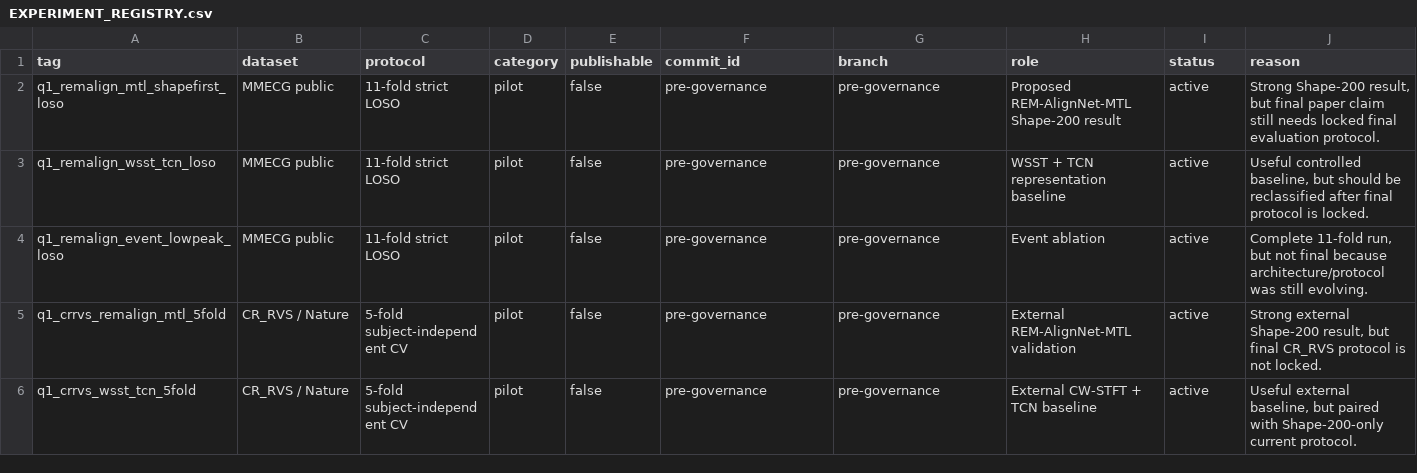
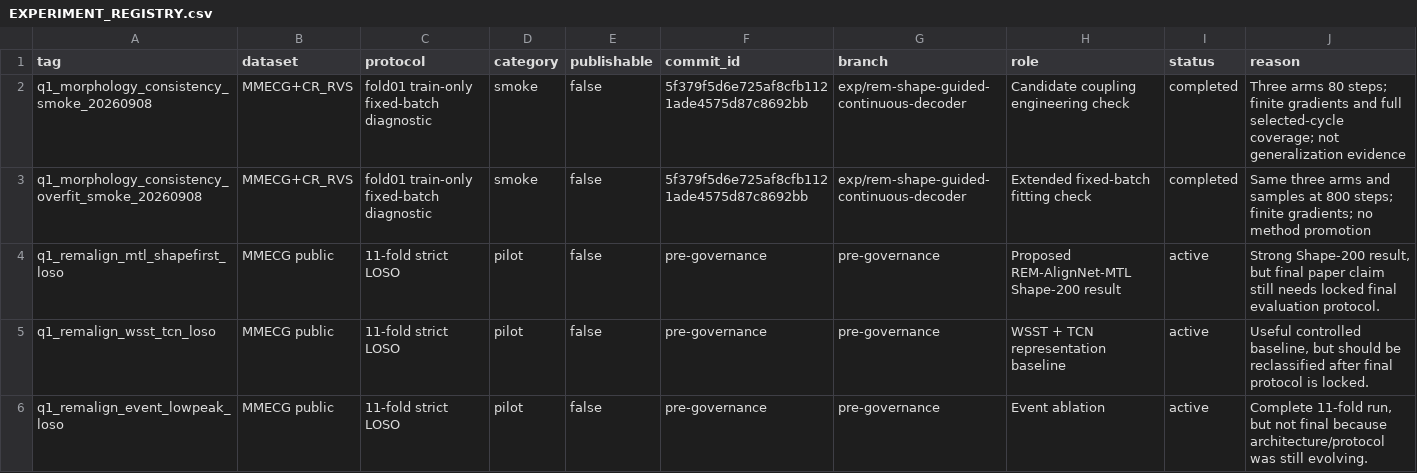
Before and after one commit to XiaoJin0501/BeatAware-Radar2ECGNet, a CSV file: experiments_mmecg/EXPERIMENT_REGISTRY.csv, drawn as a sheet; only a part is shown; the shorter side is filled out with more unchanged rows; the diff names each change by its address in the sheet, - before the commit and + after, or states it on an @@ line.

Commit message:
Record dual-dataset fitting checks and bound candidate theory claims

```diff
--- a/experiments_mmecg/EXPERIMENT_REGISTRY.csv
+++ b/experiments_mmecg/EXPERIMENT_REGISTRY.csv
+row 2: q1_morphology_consistency_smoke_20260908 | MMECG+CR_RVS | fold01 train-only fixed-batch diagnostic | smoke | false | 5f379f5d6e725af8cfb1121ade4575d87c8692bb | exp/rem-shape-guided-continuous-decoder | Candidate coupling engineering check | completed | Three arms 80 steps; finite gradients and full selected-cycle coverage; not generalization evidence
+row 3: q1_morphology_consistency_overfit_smoke_20260908 | MMECG+CR_RVS | fold01 train-only fixed-batch diagnostic | smoke | false | 5f379f5d6e725af8cfb1121ade4575d87c8692bb | exp/rem-shape-guided-continuous-decoder | Extended fixed-batch fitting check | completed | Same three arms and samples at 800 steps; finite gradients; no method promotion
```
Also changed, not shown: 6 other files.
